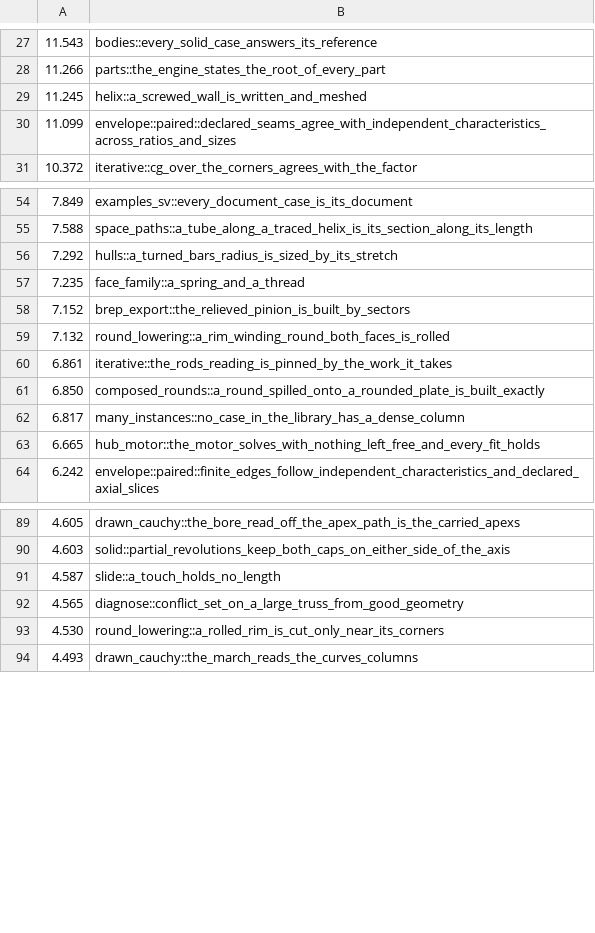
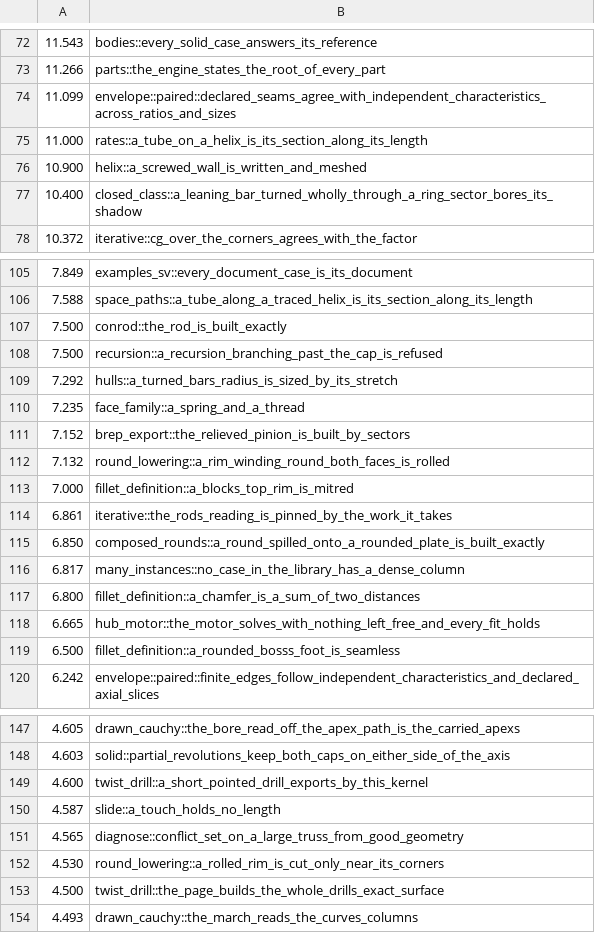
Before and after one commit to bmander/geomsolver, a TSV file: rust/test-times.tsv, drawn as a sheet; only a part is shown, gaps mark what is left out; the diff covers the shown part only.

```diff
--- a/rust/test-times.tsv
+++ b/rust/test-times.tsv
@@ -28,4 +73,6 @@
 11.266	parts::the_engine_states_the_root_of_every_part
-11.245	helix::a_screwed_wall_is_written_and_meshed
 11.099	envelope::paired::declared_seams_agree_with_independent_characteristics_across_ratios_and_sizes
+11.000	rates::a_tube_on_a_helix_is_its_section_along_its_length
+10.900	helix::a_screwed_wall_is_written_and_meshed
+10.400	closed_class::a_leaning_bar_turned_wholly_through_a_ring_sector_bores_its_shadow
 10.372	iterative::cg_over_the_corners_agrees_with_the_factor
@@ -55,2 +106,4 @@
 7.588	space_paths::a_tube_along_a_traced_helix_is_its_section_along_its_length
+7.500	conrod::the_rod_is_built_exactly
+7.500	recursion::a_recursion_branching_past_the_cap_is_refused
 7.292	hulls::a_turned_bars_radius_is_sized_by_its_stretch
@@ -59,2 +112,3 @@
 7.132	round_lowering::a_rim_winding_round_both_faces_is_rolled
+7.000	fillet_definition::a_blocks_top_rim_is_mitred
 6.861	iterative::the_rods_reading_is_pinned_by_the_work_it_takes
@@ -62,3 +116,5 @@
 6.817	many_instances::no_case_in_the_library_has_a_dense_column
+6.800	fillet_definition::a_chamfer_is_a_sum_of_two_distances
 6.665	hub_motor::the_motor_solves_with_nothing_left_free_and_every_fit_holds
+6.500	fillet_definition::a_rounded_bosss_foot_is_seamless
 6.242	envelope::paired::finite_edges_follow_independent_characteristics_and_declared_axial_slices
@@ -90,2 +148,3 @@
 4.603	solid::partial_revolutions_keep_both_caps_on_either_side_of_the_axis
+4.600	twist_drill::a_short_pointed_drill_exports_by_this_kernel
 4.587	slide::a_touch_holds_no_length
@@ -93,2 +152,3 @@
 4.530	round_lowering::a_rolled_rim_is_cut_only_near_its_corners
+4.500	twist_drill::the_page_builds_the_whole_drills_exact_surface
 4.493	drawn_cauchy::the_march_reads_the_curves_columns
```
Also changed, not shown: 68 added rows and 11 removed rows elsewhere in this file, 9 other files.
